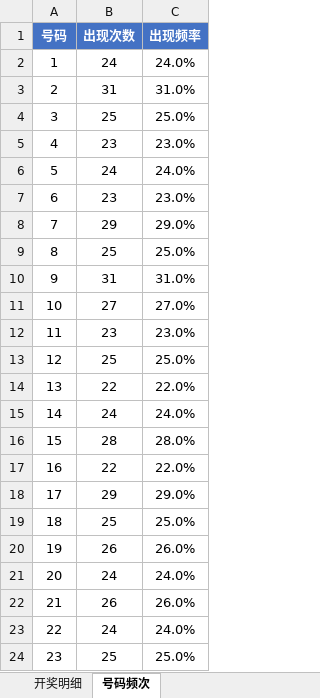
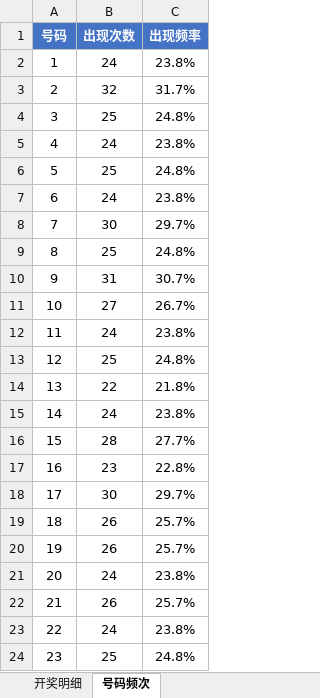
Before and after one commit to Ting-1127/kl8, an Excel workbook: 快乐8开奖数据.xlsx, sheet 号码频次, drawn as a sheet; only a part is shown; values as stored, in another font and other column widths than the file's, no borders; the diff covers the shown part only; the diff names each change by its address in the sheet, - before the commit and + after, or states it on an @@ line.

```diff
--- a/快乐8开奖数据.xlsx (sheet 号码频次)
+++ b/快乐8开奖数据.xlsx (sheet 号码频次)
-C2 (出现频率): 24.0%
+C2 (出现频率): 23.8%
-B3 (出现次数): 31
+B3 (出现次数): 32
-C3 (出现频率): 31.0%
+C3 (出现频率): 31.7%
-C4 (出现频率): 25.0%
+C4 (出现频率): 24.8%
-B5 (出现次数): 23
+B5 (出现次数): 24
-C5 (出现频率): 23.0%
+C5 (出现频率): 23.8%
-B6 (出现次数): 24
+B6 (出现次数): 25
-C6 (出现频率): 24.0%
+C6 (出现频率): 24.8%
-B7 (出现次数): 23
+B7 (出现次数): 24
-C7 (出现频率): 23.0%
+C7 (出现频率): 23.8%
-B8 (出现次数): 29
+B8 (出现次数): 30
-C8 (出现频率): 29.0%
+C8 (出现频率): 29.7%
-C9 (出现频率): 25.0%
+C9 (出现频率): 24.8%
-C10 (出现频率): 31.0%
+C10 (出现频率): 30.7%
-C11 (出现频率): 27.0%
+C11 (出现频率): 26.7%
-B12 (出现次数): 23
+B12 (出现次数): 24
-C12 (出现频率): 23.0%
+C12 (出现频率): 23.8%
-C13 (出现频率): 25.0%
+C13 (出现频率): 24.8%
-C14 (出现频率): 22.0%
+C14 (出现频率): 21.8%
-C15 (出现频率): 24.0%
+C15 (出现频率): 23.8%
-C16 (出现频率): 28.0%
+C16 (出现频率): 27.7%
-B17 (出现次数): 22
+B17 (出现次数): 23
-C17 (出现频率): 22.0%
+C17 (出现频率): 22.8%
-B18 (出现次数): 29
+B18 (出现次数): 30
-C18 (出现频率): 29.0%
+C18 (出现频率): 29.7%
-B19 (出现次数): 25
+B19 (出现次数): 26
-C19 (出现频率): 25.0%
+C19 (出现频率): 25.7%
-C20 (出现频率): 26.0%
+C20 (出现频率): 25.7%
-C21 (出现频率): 24.0%
+C21 (出现频率): 23.8%
-C22 (出现频率): 26.0%
+C22 (出现频率): 25.7%
-C23 (出现频率): 24.0%
+C23 (出现频率): 23.8%
-C24 (出现频率): 25.0%
+C24 (出现频率): 24.8%
```
Also changed, not shown: 68 edited cells elsewhere in this sheet, sheet 开奖明细, 1 other file.
